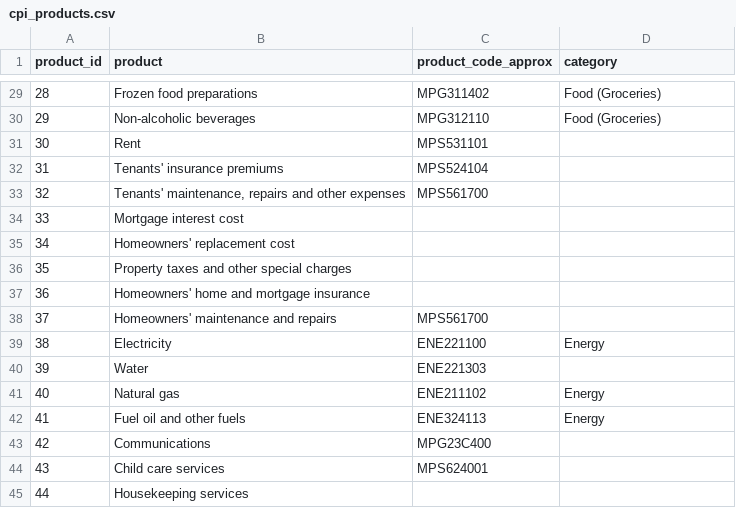
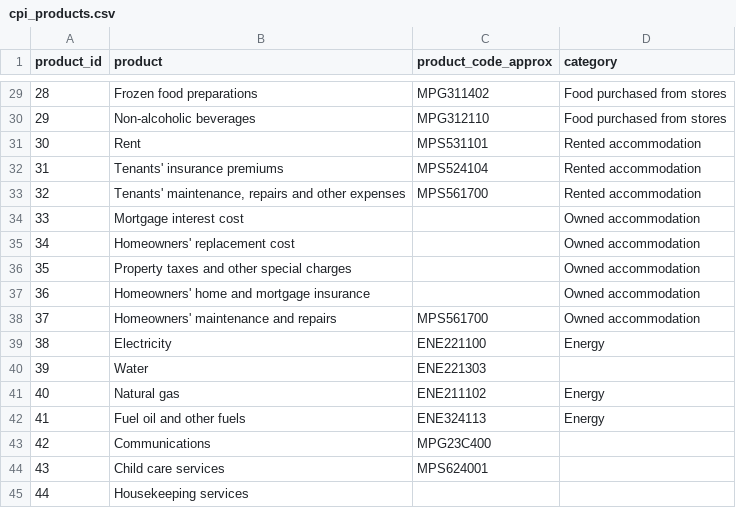
Before and after one commit to trevortombe/inflation, a CSV file: R/cpi_products.csv, drawn as a sheet; only a part is shown, gaps mark what is left out; the diff covers the shown part only.

```diff
--- a/R/cpi_products.csv
+++ b/R/cpi_products.csv
@@ -29,11 +29,11 @@ product_id,product,product_code_approx,category
-28,Frozen food preparations,MPG311402,Food (Groceries)
-29,Non-alcoholic beverages,MPG312110,Food (Groceries)
-30,Rent,MPS531101,
-31,Tenants' insurance premiums,MPS524104,
-32,"Tenants' maintenance, repairs and other expenses",MPS561700,
-33,Mortgage interest cost,,
-34,Homeowners' replacement cost,,
-35,Property taxes and other special charges,,
-36,Homeowners' home and mortgage insurance,,
-37,Homeowners' maintenance and repairs,MPS561700,
+28,Frozen food preparations,MPG311402,Food purchased from stores
+29,Non-alcoholic beverages,MPG312110,Food purchased from stores
+30,Rent,MPS531101,Rented accommodation
+31,Tenants' insurance premiums,MPS524104,Rented accommodation
+32,"Tenants' maintenance, repairs and other expenses",MPS561700,Rented accommodation
+33,Mortgage interest cost,,Owned accommodation
+34,Homeowners' replacement cost,,Owned accommodation
+35,Property taxes and other special charges,,Owned accommodation
+36,Homeowners' home and mortgage insurance,,Owned accommodation
+37,Homeowners' maintenance and repairs,MPS561700,Owned accommodation
 38,Electricity,ENE221100,Energy
```
Also changed, not shown: 45 edited cells elsewhere in this file, Data/ServicesExShelter.csv, 11 other files.
